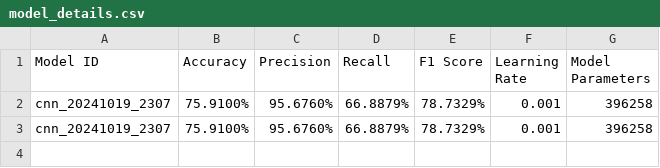
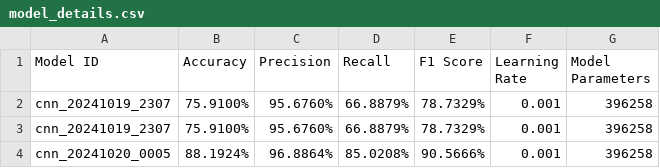
Before and after one commit to weijithw2022/QuakeNetNZ, a CSV file: data/model_details.csv, drawn as a sheet; the diff names each change by its address in the sheet, - before the commit and + after, or states it on an @@ line.

```diff
--- a/data/model_details.csv
+++ b/data/model_details.csv
+row 4: cnn_20241020_0005 | 88.1924% | 96.8864% | 85.0208% | 90.5666% | 0.001 | 396258
```
Also changed, not shown: 11 other files.
